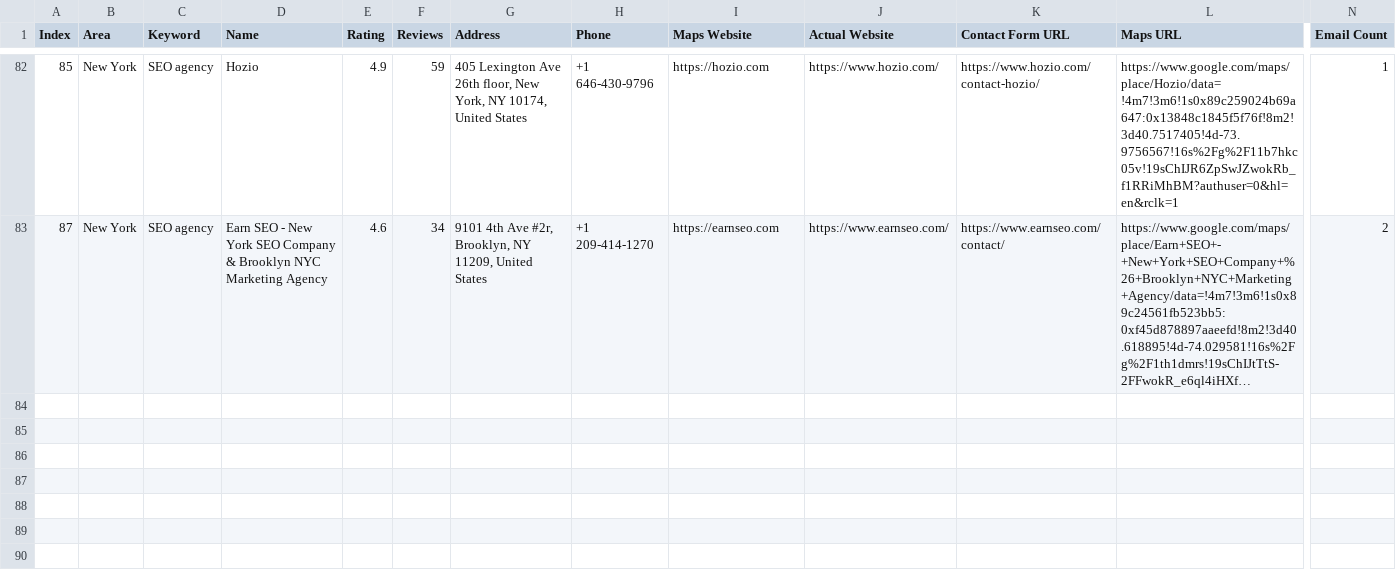
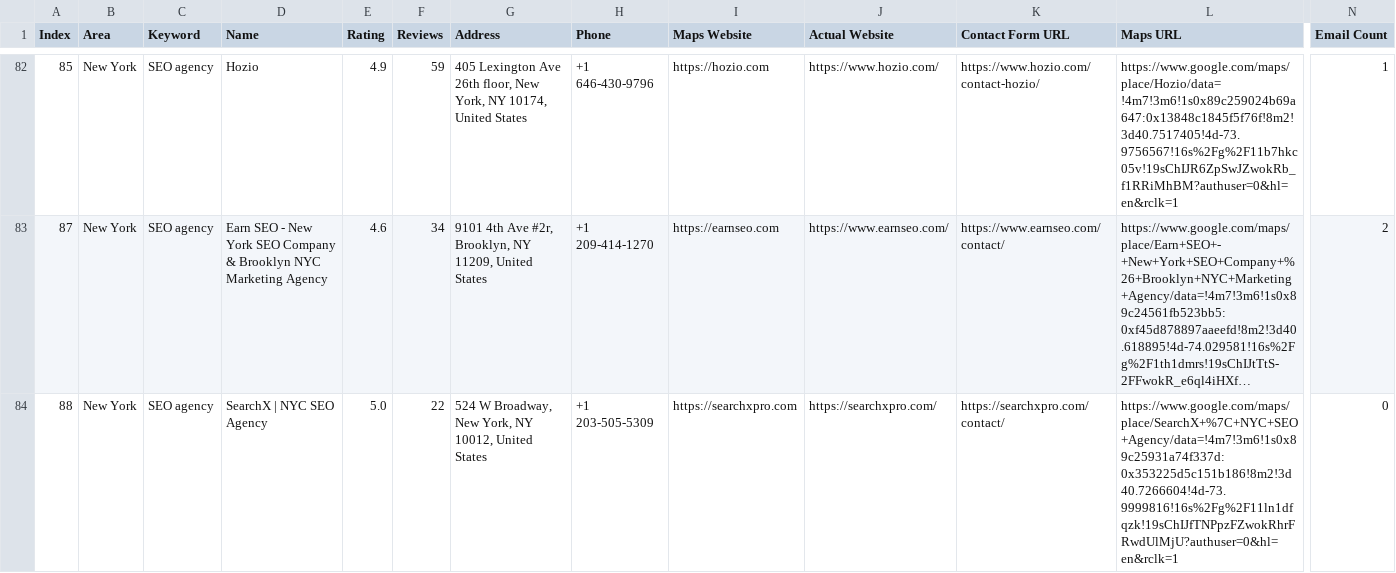
Before and after one commit to farhan281/hcf, a CSV file: digital_marketing_data.csv, drawn as a sheet; only a part is shown, gaps mark what is left out; long unchanged cells end in …; rows hold the shown columns only; the diff names each change by its address in the sheet, - before the commit and + after, or states it on an @@ line.

Commit message:
auto: 2026-03-31T13:44:13.742Z

```diff
--- a/digital_marketing_data.csv
+++ b/digital_marketing_data.csv
+row 84: 88 | New York | SEO agency | SearchX | NYC SEO Agency | 5.0 | 22 | 524 W Broadway, New York, NY 10012, United States | +1 203-505-5309 | https://searchxpro.com | https://searchxpro.com/ | https://searchxpro.com/contact/ | https://www.google.com/maps/place/SearchX+%7C+NYC+SEO+Agency/data=!4m7!3m6!1s0x89c25931a74f337d:0x353225d5c151b186!8m2!3d40.7266604!4d-73.9999816!16s%2Fg%2F11ln1dfqzk!19sChIJfTNPpzFZwokRhrFRwdUlMjU?authuser=0&hl=en&rclk=1 | 0
```
